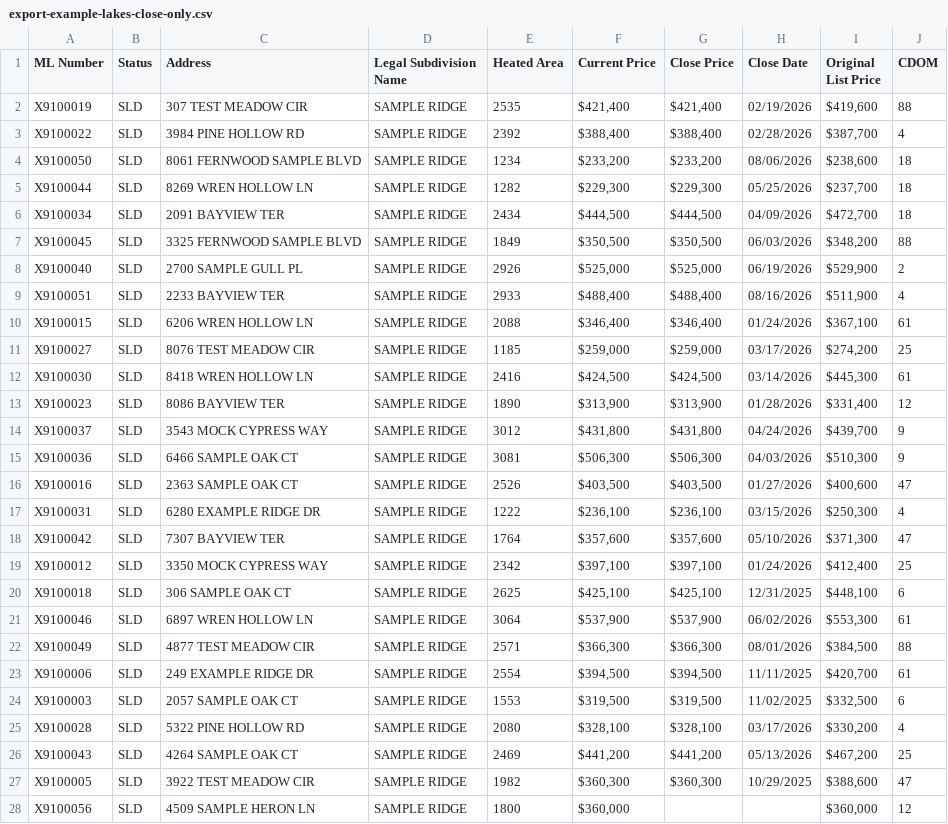
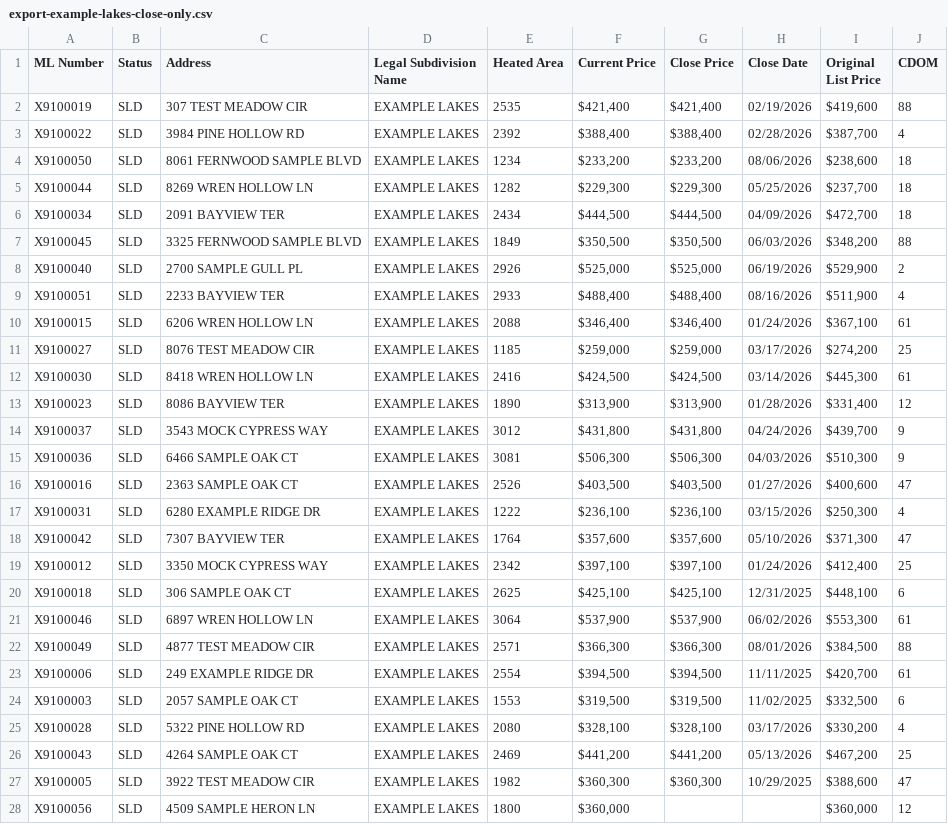
Before and after one commit to axelrivera/real-estate-skills, a CSV file: dev/evals/seller-market-timing/files/export-example-lakes-close-only.csv, drawn as a sheet; only a part is shown; the diff covers the shown part only.

```diff
--- a/dev/evals/seller-market-timing/files/export-example-lakes-close-only.csv
+++ b/dev/evals/seller-market-timing/files/export-example-lakes-close-only.csv
@@ -1,28 +1,28 @@
 ML Number,Status,Address,Legal Subdivision Name,Heated Area,Current Price,Close Price,Close Date,Original List Price,CDOM
-X9100019,SLD,307 TEST MEADOW CIR,SAMPLE RIDGE,2535,"$421,400","$421,400",02/19/2026,"$419,600",88
-X9100022,SLD,3984 PINE HOLLOW RD,SAMPLE RIDGE,2392,"$388,400","$388,400",02/28/2026,"$387,700",4
-X9100050,SLD,8061 FERNWOOD SAMPLE BLVD,SAMPLE RIDGE,1234,"$233,200","$233,200",08/06/2026,"$238,600",18
-X9100044,SLD,8269 WREN HOLLOW LN,SAMPLE RIDGE,1282,"$229,300","$229,300",05/25/2026,"$237,700",18
-X9100034,SLD,2091 BAYVIEW TER,SAMPLE RIDGE,2434,"$444,500","$444,500",04/09/2026,"$472,700",18
-X9100045,SLD,3325 FERNWOOD SAMPLE BLVD,SAMPLE RIDGE,1849,"$350,500","$350,500",06/03/2026,"$348,200",88
-X9100040,SLD,2700 SAMPLE GULL PL,SAMPLE RIDGE,2926,"$525,000","$525,000",06/19/2026,"$529,900",2
-X9100051,SLD,2233 BAYVIEW TER,SAMPLE RIDGE,2933,"$488,400","$488,400",08/16/2026,"$511,900",4
-X9100015,SLD,6206 WREN HOLLOW LN,SAMPLE RIDGE,2088,"$346,400","$346,400",01/24/2026,"$367,100",61
-X9100027,SLD,8076 TEST MEADOW CIR,SAMPLE RIDGE,1185,"$259,000","$259,000",03/17/2026,"$274,200",25
-X9100030,SLD,8418 WREN HOLLOW LN,SAMPLE RIDGE,2416,"$424,500","$424,500",03/14/2026,"$445,300",61
-X9100023,SLD,8086 BAYVIEW TER,SAMPLE RIDGE,1890,"$313,900","$313,900",01/28/2026,"$331,400",12
-X9100037,SLD,3543 MOCK CYPRESS WAY,SAMPLE RIDGE,3012,"$431,800","$431,800",04/24/2026,"$439,700",9
-X9100036,SLD,6466 SAMPLE OAK CT,SAMPLE RIDGE,3081,"$506,300","$506,300",04/03/2026,"$510,300",9
-X9100016,SLD,2363 SAMPLE OAK CT,SAMPLE RIDGE,2526,"$403,500","$403,500",01/27/2026,"$400,600",47
-X9100031,SLD,6280 EXAMPLE RIDGE DR,SAMPLE RIDGE,1222,"$236,100","$236,100",03/15/2026,"$250,300",4
-X9100042,SLD,7307 BAYVIEW TER,SAMPLE RIDGE,1764,"$357,600","$357,600",05/10/2026,"$371,300",47
-X9100012,SLD,3350 MOCK CYPRESS WAY,SAMPLE RIDGE,2342,"$397,100","$397,100",01/24/2026,"$412,400",25
-X9100018,SLD,306 SAMPLE OAK CT,SAMPLE RIDGE,2625,"$425,100","$425,100",12/31/2025,"$448,100",6
-X9100046,SLD,6897 WREN HOLLOW LN,SAMPLE RIDGE,3064,"$537,900","$537,900",06/02/2026,"$553,300",61
-X9100049,SLD,4877 TEST MEADOW CIR,SAMPLE RIDGE,2571,"$366,300","$366,300",08/01/2026,"$384,500",88
-X9100006,SLD,249 EXAMPLE RIDGE DR,SAMPLE RIDGE,2554,"$394,500","$394,500",11/11/2025,"$420,700",61
-X9100003,SLD,2057 SAMPLE OAK CT,SAMPLE RIDGE,1553,"$319,500","$319,500",11/02/2025,"$332,500",6
-X9100028,SLD,5322 PINE HOLLOW RD,SAMPLE RIDGE,2080,"$328,100","$328,100",03/17/2026,"$330,200",4
-X9100043,SLD,4264 SAMPLE OAK CT,SAMPLE RIDGE,2469,"$441,200","$441,200",05/13/2026,"$467,200",25
-X9100005,SLD,3922 TEST MEADOW CIR,SAMPLE RIDGE,1982,"$360,300","$360,300",10/29/2025,"$388,600",47
-X9100056,SLD,4509 SAMPLE HERON LN,SAMPLE RIDGE,1800,"$360,000",,,"$360,000",12
+X9100019,SLD,307 TEST MEADOW CIR,EXAMPLE LAKES,2535,"$421,400","$421,400",02/19/2026,"$419,600",88
+X9100022,SLD,3984 PINE HOLLOW RD,EXAMPLE LAKES,2392,"$388,400","$388,400",02/28/2026,"$387,700",4
+X9100050,SLD,8061 FERNWOOD SAMPLE BLVD,EXAMPLE LAKES,1234,"$233,200","$233,200",08/06/2026,"$238,600",18
+X9100044,SLD,8269 WREN HOLLOW LN,EXAMPLE LAKES,1282,"$229,300","$229,300",05/25/2026,"$237,700",18
+X9100034,SLD,2091 BAYVIEW TER,EXAMPLE LAKES,2434,"$444,500","$444,500",04/09/2026,"$472,700",18
+X9100045,SLD,3325 FERNWOOD SAMPLE BLVD,EXAMPLE LAKES,1849,"$350,500","$350,500",06/03/2026,"$348,200",88
+X9100040,SLD,2700 SAMPLE GULL PL,EXAMPLE LAKES,2926,"$525,000","$525,000",06/19/2026,"$529,900",2
+X9100051,SLD,2233 BAYVIEW TER,EXAMPLE LAKES,2933,"$488,400","$488,400",08/16/2026,"$511,900",4
+X9100015,SLD,6206 WREN HOLLOW LN,EXAMPLE LAKES,2088,"$346,400","$346,400",01/24/2026,"$367,100",61
+X9100027,SLD,8076 TEST MEADOW CIR,EXAMPLE LAKES,1185,"$259,000","$259,000",03/17/2026,"$274,200",25
+X9100030,SLD,8418 WREN HOLLOW LN,EXAMPLE LAKES,2416,"$424,500","$424,500",03/14/2026,"$445,300",61
+X9100023,SLD,8086 BAYVIEW TER,EXAMPLE LAKES,1890,"$313,900","$313,900",01/28/2026,"$331,400",12
+X9100037,SLD,3543 MOCK CYPRESS WAY,EXAMPLE LAKES,3012,"$431,800","$431,800",04/24/2026,"$439,700",9
+X9100036,SLD,6466 SAMPLE OAK CT,EXAMPLE LAKES,3081,"$506,300","$506,300",04/03/2026,"$510,300",9
+X9100016,SLD,2363 SAMPLE OAK CT,EXAMPLE LAKES,2526,"$403,500","$403,500",01/27/2026,"$400,600",47
+X9100031,SLD,6280 EXAMPLE RIDGE DR,EXAMPLE LAKES,1222,"$236,100","$236,100",03/15/2026,"$250,300",4
+X9100042,SLD,7307 BAYVIEW TER,EXAMPLE LAKES,1764,"$357,600","$357,600",05/10/2026,"$371,300",47
+X9100012,SLD,3350 MOCK CYPRESS WAY,EXAMPLE LAKES,2342,"$397,100","$397,100",01/24/2026,"$412,400",25
+X9100018,SLD,306 SAMPLE OAK CT,EXAMPLE LAKES,2625,"$425,100","$425,100",12/31/2025,"$448,100",6
+X9100046,SLD,6897 WREN HOLLOW LN,EXAMPLE LAKES,3064,"$537,900","$537,900",06/02/2026,"$553,300",61
+X9100049,SLD,4877 TEST MEADOW CIR,EXAMPLE LAKES,2571,"$366,300","$366,300",08/01/2026,"$384,500",88
+X9100006,SLD,249 EXAMPLE RIDGE DR,EXAMPLE LAKES,2554,"$394,500","$394,500",11/11/2025,"$420,700",61
+X9100003,SLD,2057 SAMPLE OAK CT,EXAMPLE LAKES,1553,"$319,500","$319,500",11/02/2025,"$332,500",6
+X9100028,SLD,5322 PINE HOLLOW RD,EXAMPLE LAKES,2080,"$328,100","$328,100",03/17/2026,"$330,200",4
+X9100043,SLD,4264 SAMPLE OAK CT,EXAMPLE LAKES,2469,"$441,200","$441,200",05/13/2026,"$467,200",25
+X9100005,SLD,3922 TEST MEADOW CIR,EXAMPLE LAKES,1982,"$360,300","$360,300",10/29/2025,"$388,600",47
+X9100056,SLD,4509 SAMPLE HERON LN,EXAMPLE LAKES,1800,"$360,000",,,"$360,000",12
```
Also changed, not shown: 29 edited cells elsewhere in this file, 36 other files.
